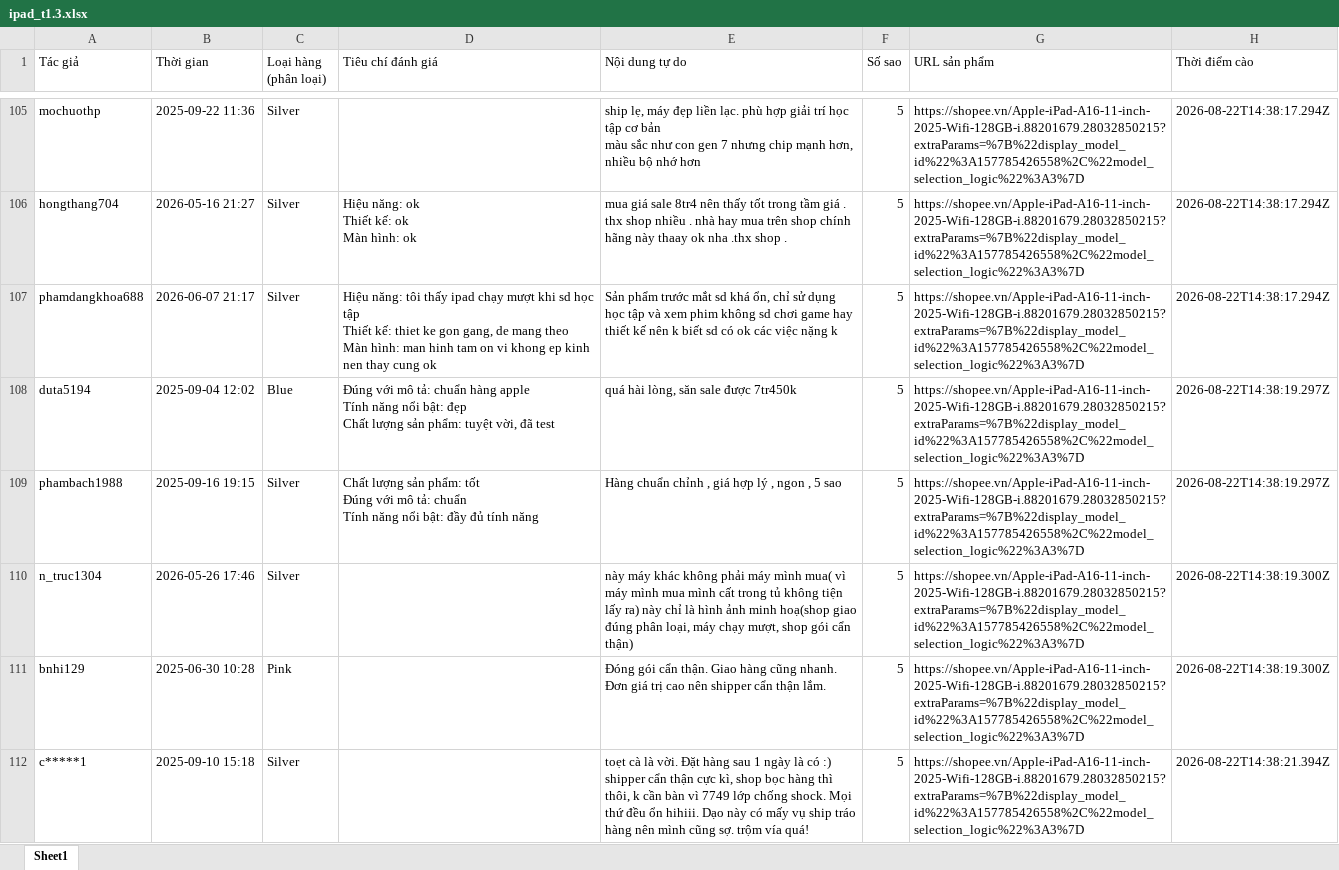
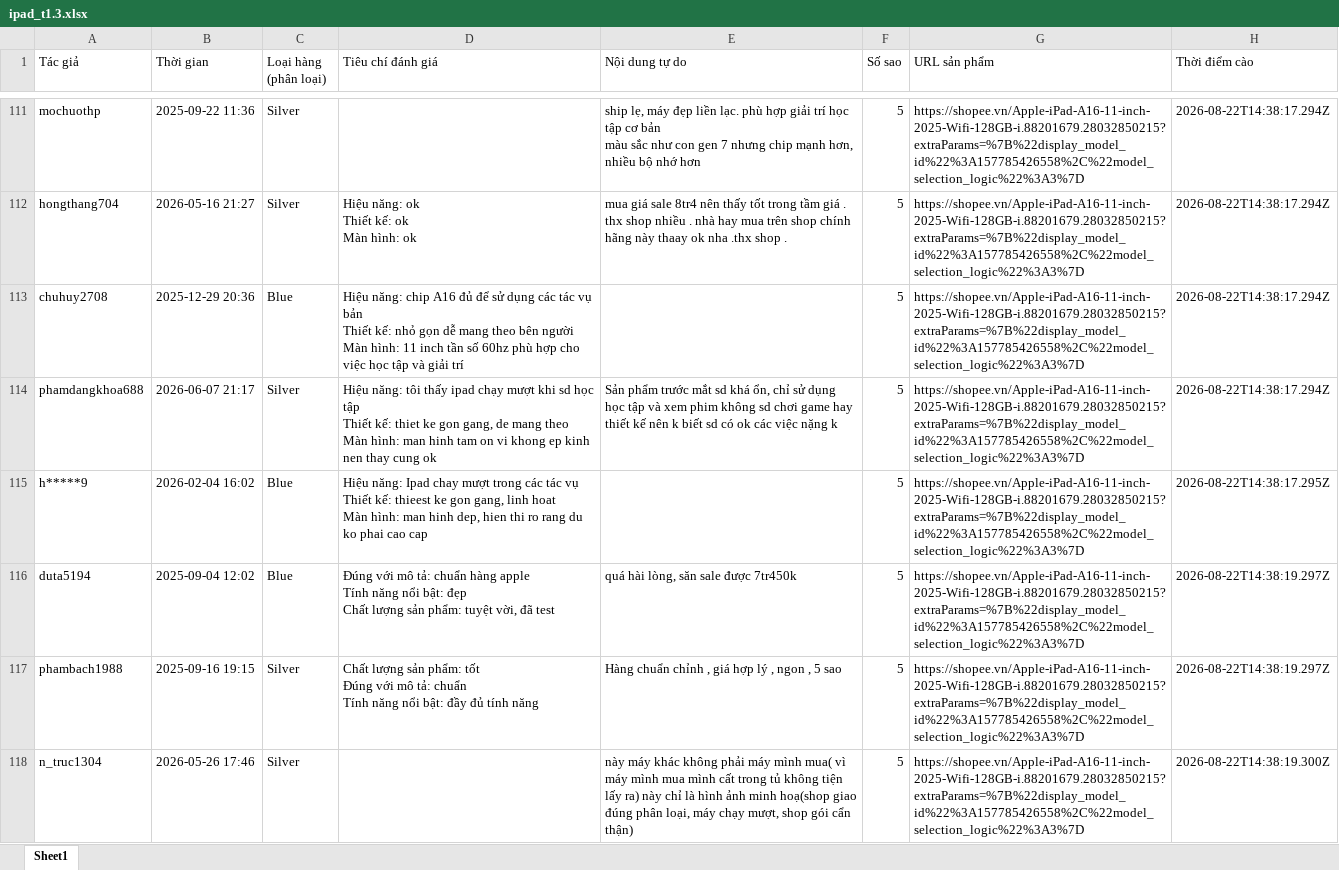
Before and after one commit to PhamNhutQuang1112005/KhoaLuan, an Excel workbook: absa_data_cleaning/data/interim/ipad_t1.3.xlsx, sheet Sheet1, drawn as a sheet; only a part is shown, gaps mark what is left out; the shorter side is filled out with more unchanged rows; values as stored, in another font and other column widths than the file's, no borders; ↵ is a line break in a cell; the diff covers the shown part only; the diff names each change by its address in the sheet, - before the commit and + after, or states it on an @@ line.

```diff
--- a/absa_data_cleaning/data/interim/ipad_t1.3.xlsx (sheet Sheet1)
+++ b/absa_data_cleaning/data/interim/ipad_t1.3.xlsx (sheet Sheet1)
+row 113: chuhuy2708 | 2025-12-29 20:36 | Blue | Hiệu năng: chip A16 đủ để sử dụng các tác vụ bản ↵ Thiết kế: nhỏ gọn dễ mang theo bên người ↵ Màn hình: 11 inch tần số 60hz phù hợp cho việc học tập và giải trí |  | 5 | https://shopee.vn/Apple-iPad-A16-11-inch-2025-Wifi-128GB-i.88201679.28032850215?extraParams=%7B%22display_model_id%22%3A157785426558%2C%22model_selection_logic%22%3A3%7D | 2026-08-22T14:38:17.294Z
+row 115: h*****9 | 2026-02-04 16:02 | Blue | Hiệu năng: Ipad chay mượt trong các tác vụ ↵ Thiết kế: thieest ke gon gang, linh hoat ↵ Màn hình: man hinh dep, hien thi ro rang du ko phai cao cap |  | 5 | https://shopee.vn/Apple-iPad-A16-11-inch-2025-Wifi-128GB-i.88201679.28032850215?extraParams=%7B%22display_model_id%22%3A157785426558%2C%22model_selection_logic%22%3A3%7D | 2026-08-22T14:38:17.295Z
```
Also changed, not shown: 102 added rows elsewhere in this sheet, absa_data_cleaning/data/interim/buds_t1.3.xlsx, absa_data_cleaning/data/interim/phone_t1.3.xlsx, 10 other files.
